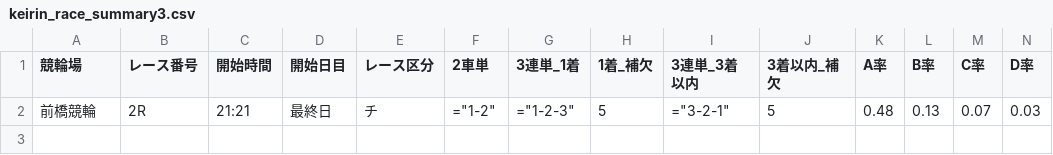
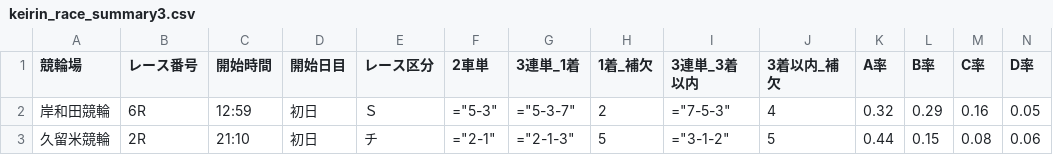
Before and after one commit to ama04149/keirin-ai, a CSV file: keirin_race_summary3.csv, drawn as a sheet; only a part is shown; removed rows and columns are numbered as before the commit, all else as after; rows hold the shown columns only; the diff names each change by its address in the sheet, - before the commit and + after, or states it on an @@ line.

```diff
--- a/keirin_race_summary3.csv
+++ b/keirin_race_summary3.csv
-row 2: 前橋競輪 | 2R | 21:21 | 最終日 | チ | ="1-2" | ="1-2-3" | 5 | ="3-2-1" | 5 | 0.48 | 0.13 | 0.07 | 0.03
+row 2: 岸和田競輪 | 6R | 12:59 | 初日 | Ｓ | ="5-3" | ="5-3-7" | 2 | ="7-5-3" | 4 | 0.32 | 0.29 | 0.16 | 0.05
+row 3: 久留米競輪 | 2R | 21:10 | 初日 | チ | ="2-1" | ="2-1-3" | 5 | ="3-1-2" | 5 | 0.44 | 0.15 | 0.08 | 0.06
```
Also changed, not shown: keirin_race_summary.csv, keirin_race_summary2.csv, 2 other files.
